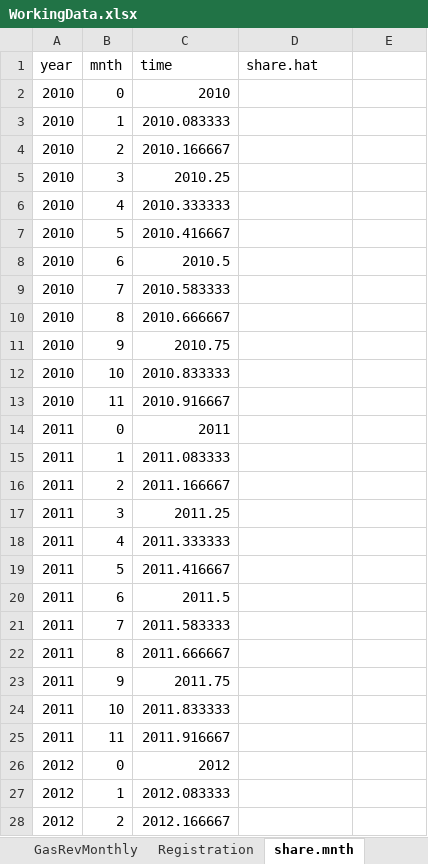
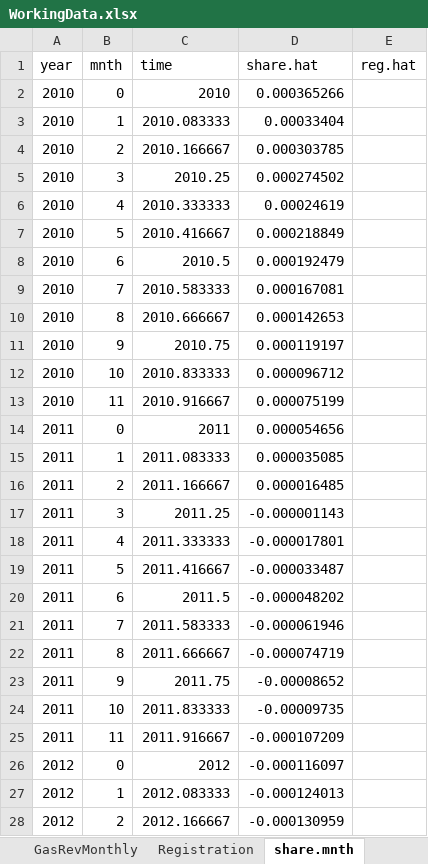
Before and after one commit to n-smalley/f606-Final-Project, an Excel workbook: data/WorkingData.xlsx, sheet share.mnth, drawn as a sheet; only a part is shown; values as stored, in another font and other column widths than the file's, no borders; the diff covers the shown part only; the diff names each change by its address in the sheet, - before the commit and + after, or states it on an @@ line.

```diff
--- a/data/WorkingData.xlsx (sheet share.mnth)
+++ b/data/WorkingData.xlsx (sheet share.mnth)
-E1: (empty)
+E1: reg.hat
-D2 (share.hat): (empty)
+D2 (share.hat): 0.000365266
-D3 (share.hat): (empty)
+D3 (share.hat): 0.00033404
-D4 (share.hat): (empty)
+D4 (share.hat): 0.000303785
-D5 (share.hat): (empty)
+D5 (share.hat): 0.000274502
-D6 (share.hat): (empty)
+D6 (share.hat): 0.00024619
-D7 (share.hat): (empty)
+D7 (share.hat): 0.000218849
-D8 (share.hat): (empty)
+D8 (share.hat): 0.000192479
-D9 (share.hat): (empty)
+D9 (share.hat): 0.000167081
-D10 (share.hat): (empty)
+D10 (share.hat): 0.000142653
-D11 (share.hat): (empty)
+D11 (share.hat): 0.000119197
-D12 (share.hat): (empty)
+D12 (share.hat): 0.000096712
-D13 (share.hat): (empty)
+D13 (share.hat): 0.000075199
-D14 (share.hat): (empty)
+D14 (share.hat): 0.000054656
-D15 (share.hat): (empty)
+D15 (share.hat): 0.000035085
-D16 (share.hat): (empty)
+D16 (share.hat): 0.000016485
-D17 (share.hat): (empty)
+D17 (share.hat): -0.000001143
-D18 (share.hat): (empty)
+D18 (share.hat): -0.000017801
-D19 (share.hat): (empty)
+D19 (share.hat): -0.000033487
-D20 (share.hat): (empty)
+D20 (share.hat): -0.000048202
-D21 (share.hat): (empty)
+D21 (share.hat): -0.000061946
-D22 (share.hat): (empty)
+D22 (share.hat): -0.000074719
-D23 (share.hat): (empty)
+D23 (share.hat): -0.00008652
-D24 (share.hat): (empty)
+D24 (share.hat): -0.00009735
-D25 (share.hat): (empty)
+D25 (share.hat): -0.000107209
-D26 (share.hat): (empty)
+D26 (share.hat): -0.000116097
-D27 (share.hat): (empty)
+D27 (share.hat): -0.000124013
-D28 (share.hat): (empty)
+D28 (share.hat): -0.000130959
```
Also changed, not shown: 129 edited cells elsewhere in this sheet, sheet GasRevMonthly, sheet share.ann, formulas that keep their value, data/sharemnth.xlsx, 1 other file.
